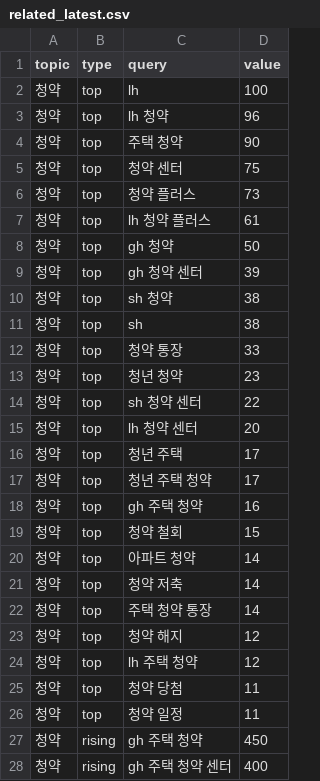
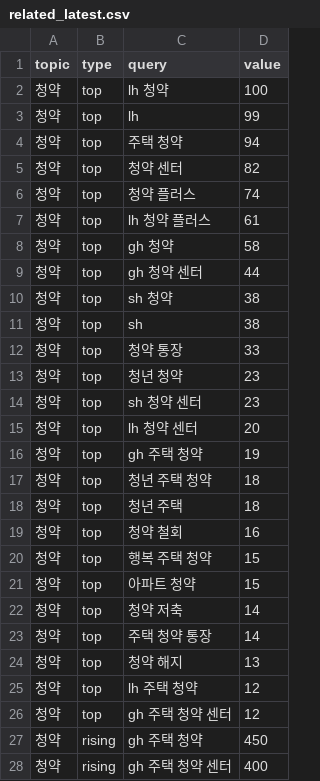
Before and after one commit to shincool/daily-trends, a CSV file: results/related_latest.csv, drawn as a sheet; only a part is shown; the diff covers the shown part only.

```diff
--- a/results/related_latest.csv
+++ b/results/related_latest.csv
@@ -1,10 +1,10 @@
 topic,type,query,value
-청약,top,lh,100
-청약,top,lh 청약,96
-청약,top,주택 청약,90
-청약,top,청약 센터,75
-청약,top,청약 플러스,73
+청약,top,lh 청약,100
+청약,top,lh,99
+청약,top,주택 청약,94
+청약,top,청약 센터,82
+청약,top,청약 플러스,74
 청약,top,lh 청약 플러스,61
-청약,top,gh 청약,50
-청약,top,gh 청약 센터,39
+청약,top,gh 청약,58
+청약,top,gh 청약 센터,44
 청약,top,sh 청약,38
@@ -13,15 +13,15 @@
 청약,top,청년 청약,23
-청약,top,sh 청약 센터,22
+청약,top,sh 청약 센터,23
 청약,top,lh 청약 센터,20
-청약,top,청년 주택,17
-청약,top,청년 주택 청약,17
-청약,top,gh 주택 청약,16
-청약,top,청약 철회,15
-청약,top,아파트 청약,14
+청약,top,gh 주택 청약,19
+청약,top,청년 주택 청약,18
+청약,top,청년 주택,18
+청약,top,청약 철회,16
+청약,top,행복 주택 청약,15
+청약,top,아파트 청약,15
 청약,top,청약 저축,14
 청약,top,주택 청약 통장,14
-청약,top,청약 해지,12
+청약,top,청약 해지,13
 청약,top,lh 주택 청약,12
-청약,top,청약 당첨,11
-청약,top,청약 일정,11
+청약,top,gh 주택 청약 센터,12
 청약,rising,gh 주택 청약,450
```
Also changed, not shown: 27 added rows, 6 removed rows and 41 edited cells elsewhere in this file, results/trends_latest.csv, 2 other files.
